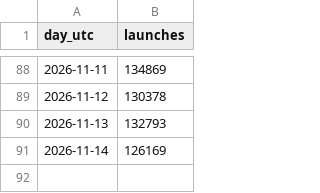
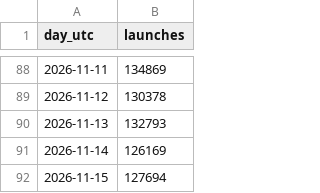
Before and after one commit to oss-invisible/playwright, a CSV file: counters/launches_daily.csv, drawn as a sheet; only a part is shown, gaps mark what is left out.

```diff
--- a/counters/launches_daily.csv
+++ b/counters/launches_daily.csv
@@ -91 +91,2 @@ day_utc,launches
 2026-11-14,126169
+2026-11-15,127694
```
Also changed, not shown: counters/history.csv, 3 other files.
